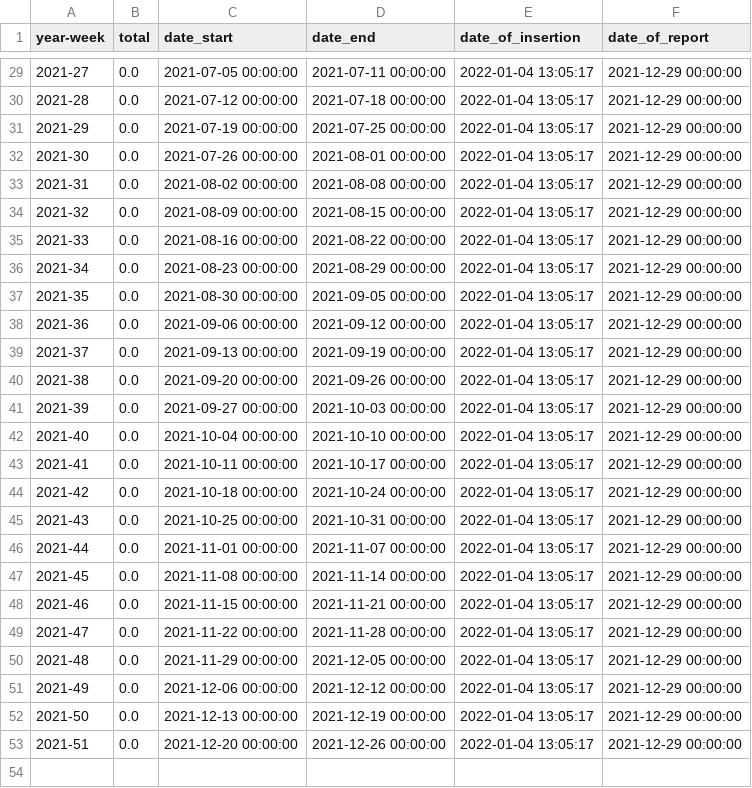
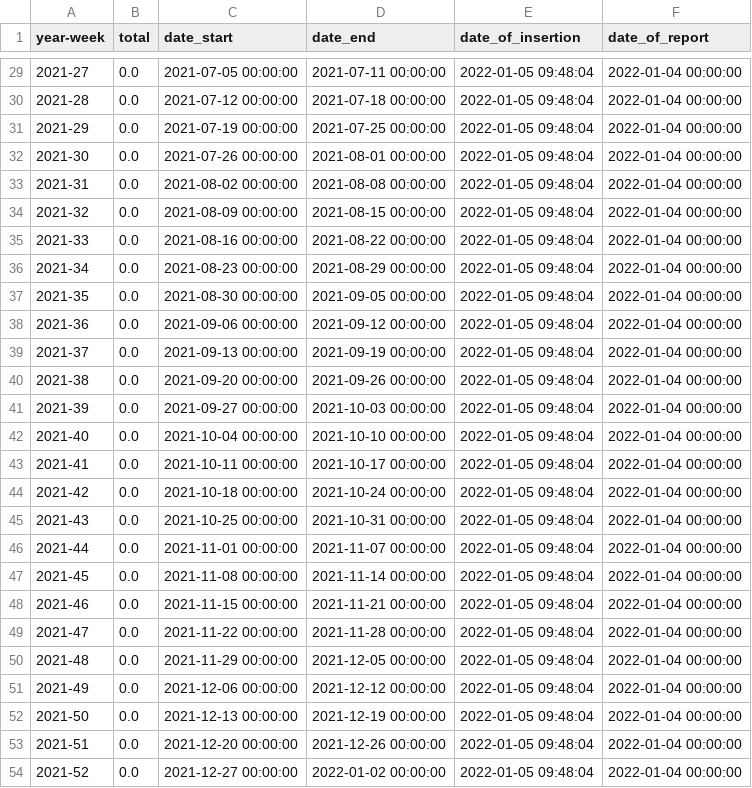
Before and after one commit to Sikerdebaard/netherlands-vaccinations-scraper, a CSV file: vaccine-dose-deliveries-by-manufacturer.csv, drawn as a sheet; only a part is shown, gaps mark what is left out; the diff covers the shown part only.

```diff
--- a/vaccine-dose-deliveries-by-manufacturer.csv
+++ b/vaccine-dose-deliveries-by-manufacturer.csv
@@ -29,25 +29,26 @@ year-week,total,date_start,date_end,date_of_insertion,date_of_report
-2021-27,0.0,2021-07-05 00:00:00,2021-07-11 00:00:00,2022-01-04 13:05:17,2021-12-29 00:00:00
-2021-28,0.0,2021-07-12 00:00:00,2021-07-18 00:00:00,2022-01-04 13:05:17,2021-12-29 00:00:00
-2021-29,0.0,2021-07-19 00:00:00,2021-07-25 00:00:00,2022-01-04 13:05:17,2021-12-29 00:00:00
-2021-30,0.0,2021-07-26 00:00:00,2021-08-01 00:00:00,2022-01-04 13:05:17,2021-12-29 00:00:00
-2021-31,0.0,2021-08-02 00:00:00,2021-08-08 00:00:00,2022-01-04 13:05:17,2021-12-29 00:00:00
-2021-32,0.0,2021-08-09 00:00:00,2021-08-15 00:00:00,2022-01-04 13:05:17,2021-12-29 00:00:00
-2021-33,0.0,2021-08-16 00:00:00,2021-08-22 00:00:00,2022-01-04 13:05:17,2021-12-29 00:00:00
-2021-34,0.0,2021-08-23 00:00:00,2021-08-29 00:00:00,2022-01-04 13:05:17,2021-12-29 00:00:00
-2021-35,0.0,2021-08-30 00:00:00,2021-09-05 00:00:00,2022-01-04 13:05:17,2021-12-29 00:00:00
-2021-36,0.0,2021-09-06 00:00:00,2021-09-12 00:00:00,2022-01-04 13:05:17,2021-12-29 00:00:00
-2021-37,0.0,2021-09-13 00:00:00,2021-09-19 00:00:00,2022-01-04 13:05:17,2021-12-29 00:00:00
-2021-38,0.0,2021-09-20 00:00:00,2021-09-26 00:00:00,2022-01-04 13:05:17,2021-12-29 00:00:00
-2021-39,0.0,2021-09-27 00:00:00,2021-10-03 00:00:00,2022-01-04 13:05:17,2021-12-29 00:00:00
-2021-40,0.0,2021-10-04 00:00:00,2021-10-10 00:00:00,2022-01-04 13:05:17,2021-12-29 00:00:00
-2021-41,0.0,2021-10-11 00:00:00,2021-10-17 00:00:00,2022-01-04 13:05:17,2021-12-29 00:00:00
-2021-42,0.0,2021-10-18 00:00:00,2021-10-24 00:00:00,2022-01-04 13:05:17,2021-12-29 00:00:00
-2021-43,0.0,2021-10-25 00:00:00,2021-10-31 00:00:00,2022-01-04 13:05:17,2021-12-29 00:00:00
-2021-44,0.0,2021-11-01 00:00:00,2021-11-07 00:00:00,2022-01-04 13:05:17,2021-12-29 00:00:00
-2021-45,0.0,2021-11-08 00:00:00,2021-11-14 00:00:00,2022-01-04 13:05:17,2021-12-29 00:00:00
-2021-46,0.0,2021-11-15 00:00:00,2021-11-21 00:00:00,2022-01-04 13:05:17,2021-12-29 00:00:00
-2021-47,0.0,2021-11-22 00:00:00,2021-11-28 00:00:00,2022-01-04 13:05:17,2021-12-29 00:00:00
-2021-48,0.0,2021-11-29 00:00:00,2021-12-05 00:00:00,2022-01-04 13:05:17,2021-12-29 00:00:00
-2021-49,0.0,2021-12-06 00:00:00,2021-12-12 00:00:00,2022-01-04 13:05:17,2021-12-29 00:00:00
-2021-50,0.0,2021-12-13 00:00:00,2021-12-19 00:00:00,2022-01-04 13:05:17,2021-12-29 00:00:00
-2021-51,0.0,2021-12-20 00:00:00,2021-12-26 00:00:00,2022-01-04 13:05:17,2021-12-29 00:00:00
+2021-27,0.0,2021-07-05 00:00:00,2021-07-11 00:00:00,2022-01-05 09:48:04,2022-01-04 00:00:00
+2021-28,0.0,2021-07-12 00:00:00,2021-07-18 00:00:00,2022-01-05 09:48:04,2022-01-04 00:00:00
+2021-29,0.0,2021-07-19 00:00:00,2021-07-25 00:00:00,2022-01-05 09:48:04,2022-01-04 00:00:00
+2021-30,0.0,2021-07-26 00:00:00,2021-08-01 00:00:00,2022-01-05 09:48:04,2022-01-04 00:00:00
+2021-31,0.0,2021-08-02 00:00:00,2021-08-08 00:00:00,2022-01-05 09:48:04,2022-01-04 00:00:00
+2021-32,0.0,2021-08-09 00:00:00,2021-08-15 00:00:00,2022-01-05 09:48:04,2022-01-04 00:00:00
+2021-33,0.0,2021-08-16 00:00:00,2021-08-22 00:00:00,2022-01-05 09:48:04,2022-01-04 00:00:00
+2021-34,0.0,2021-08-23 00:00:00,2021-08-29 00:00:00,2022-01-05 09:48:04,2022-01-04 00:00:00
+2021-35,0.0,2021-08-30 00:00:00,2021-09-05 00:00:00,2022-01-05 09:48:04,2022-01-04 00:00:00
+2021-36,0.0,2021-09-06 00:00:00,2021-09-12 00:00:00,2022-01-05 09:48:04,2022-01-04 00:00:00
+2021-37,0.0,2021-09-13 00:00:00,2021-09-19 00:00:00,2022-01-05 09:48:04,2022-01-04 00:00:00
+2021-38,0.0,2021-09-20 00:00:00,2021-09-26 00:00:00,2022-01-05 09:48:04,2022-01-04 00:00:00
+2021-39,0.0,2021-09-27 00:00:00,2021-10-03 00:00:00,2022-01-05 09:48:04,2022-01-04 00:00:00
+2021-40,0.0,2021-10-04 00:00:00,2021-10-10 00:00:00,2022-01-05 09:48:04,2022-01-04 00:00:00
+2021-41,0.0,2021-10-11 00:00:00,2021-10-17 00:00:00,2022-01-05 09:48:04,2022-01-04 00:00:00
+2021-42,0.0,2021-10-18 00:00:00,2021-10-24 00:00:00,2022-01-05 09:48:04,2022-01-04 00:00:00
+2021-43,0.0,2021-10-25 00:00:00,2021-10-31 00:00:00,2022-01-05 09:48:04,2022-01-04 00:00:00
+2021-44,0.0,2021-11-01 00:00:00,2021-11-07 00:00:00,2022-01-05 09:48:04,2022-01-04 00:00:00
+2021-45,0.0,2021-11-08 00:00:00,2021-11-14 00:00:00,2022-01-05 09:48:04,2022-01-04 00:00:00
+2021-46,0.0,2021-11-15 00:00:00,2021-11-21 00:00:00,2022-01-05 09:48:04,2022-01-04 00:00:00
+2021-47,0.0,2021-11-22 00:00:00,2021-11-28 00:00:00,2022-01-05 09:48:04,2022-01-04 00:00:00
+2021-48,0.0,2021-11-29 00:00:00,2021-12-05 00:00:00,2022-01-05 09:48:04,2022-01-04 00:00:00
+2021-49,0.0,2021-12-06 00:00:00,2021-12-12 00:00:00,2022-01-05 09:48:04,2022-01-04 00:00:00
+2021-50,0.0,2021-12-13 00:00:00,2021-12-19 00:00:00,2022-01-05 09:48:04,2022-01-04 00:00:00
+2021-51,0.0,2021-12-20 00:00:00,2021-12-26 00:00:00,2022-01-05 09:48:04,2022-01-04 00:00:00
+2021-52,0.0,2021-12-27 00:00:00,2022-01-02 00:00:00,2022-01-05 09:48:04,2022-01-04 00:00:00
```
Also changed, not shown: 54 edited cells elsewhere in this file, vaccine_administered.csv, vaccine_administered_estimate.csv, 1 other file.
